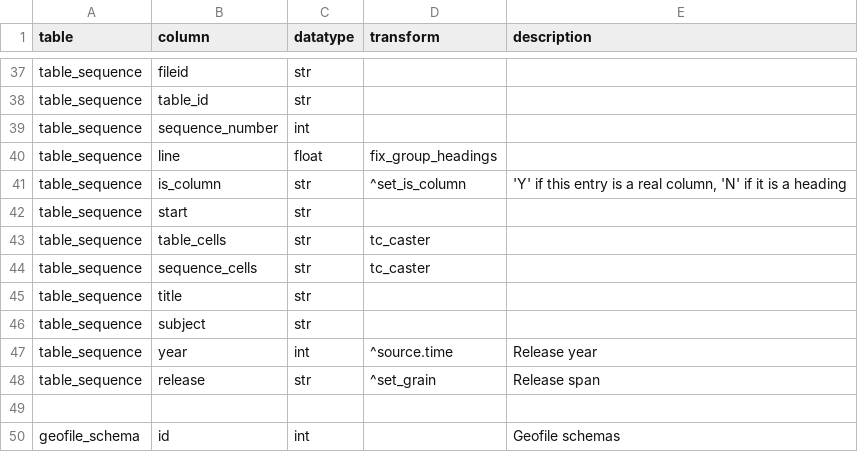
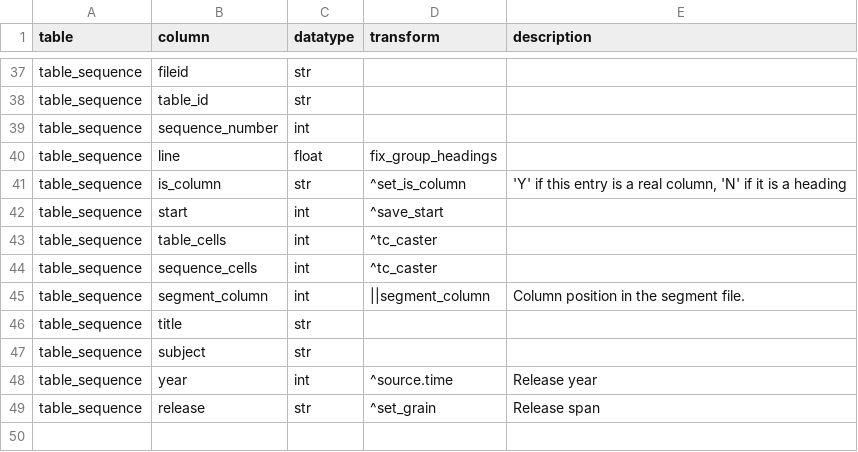
Before and after one commit to CivicKnowledge/ambry10-bundles, a CSV file: census.gov/acs_geofile-schemas-2009e/schema.csv, drawn as a sheet; only a part is shown, gaps mark what is left out; the shorter side is filled out with more unchanged rows.

```diff
--- a/census.gov/acs_geofile-schemas-2009e/schema.csv
+++ b/census.gov/acs_geofile-schemas-2009e/schema.csv
@@ -41,5 +41,6 @@ table_sequence,line,float,fix_group_headings,
 table_sequence,is_column,str,^set_is_column,"'Y' if this entry is a real column, 'N' if it is a heading"
-table_sequence,start,str,,
-table_sequence,table_cells,str,tc_caster,
-table_sequence,sequence_cells,str,tc_caster,
+table_sequence,start,int,^save_start,
+table_sequence,table_cells,int,^tc_caster,
+table_sequence,sequence_cells,int,^tc_caster,
+table_sequence,segment_column,int,||segment_column,Column position in the segment file.
 table_sequence,title,str,,
```
Also changed, not shown: census.gov/acs_geofile-schemas-2009e/sources.csv, 7 other files.
